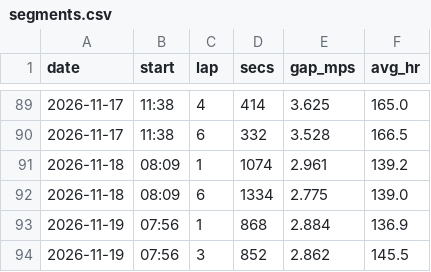
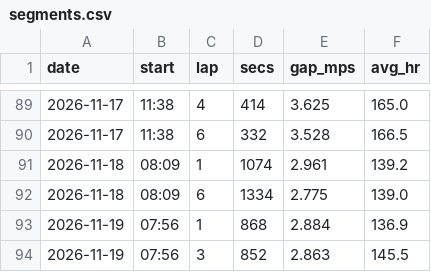
Before and after one commit to DaveEdge1/RunningCoach, a CSV file: data/segments.csv, drawn as a sheet; only a part is shown, gaps mark what is left out.

```diff
--- a/data/segments.csv
+++ b/data/segments.csv
@@ -93,2 +93,2 @@ date,start,lap,secs,gap_mps,avg_hr
 2026-11-19,07:56,1,868,2.884,136.9
-2026-11-19,07:56,3,852,2.862,145.5
+2026-11-19,07:56,3,852,2.863,145.5
```
Also changed, not shown: data/trace.csv, 4 other files.
